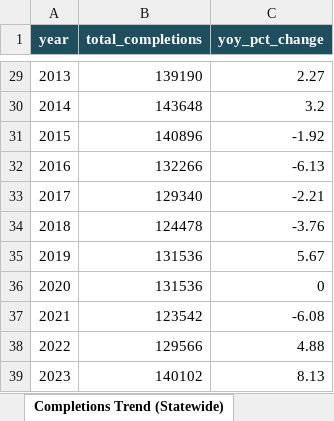
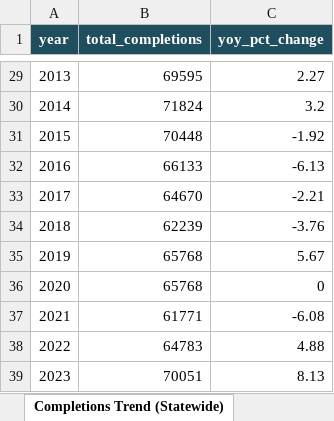
Before and after one commit to shanksmp/ipeds-il-analysis, an Excel workbook: ipeds_il_summary.xlsx, sheet Completions Trend (Statewide), drawn as a sheet; only a part is shown, gaps mark what is left out; values as stored, in another font and other column widths than the file's, no borders; charts and pictures not drawn; the diff covers the shown part only; the diff names each change by its address in the sheet, - before the commit and + after, or states it on an @@ line.

```diff
--- a/ipeds_il_summary.xlsx (sheet Completions Trend (Statewide))
+++ b/ipeds_il_summary.xlsx (sheet Completions Trend (Statewide))
-B29 (total_completions): 139190
+B29 (total_completions): 69595
-B30 (total_completions): 143648
+B30 (total_completions): 71824
-B31 (total_completions): 140896
+B31 (total_completions): 70448
-B32 (total_completions): 132266
+B32 (total_completions): 66133
-B33 (total_completions): 129340
+B33 (total_completions): 64670
-B34 (total_completions): 124478
+B34 (total_completions): 62239
-B35:B36 (total_completions): 131536
+B35:B36 (total_completions): 65768
-B37 (total_completions): 123542
+B37 (total_completions): 61771
-B38 (total_completions): 129566
+B38 (total_completions): 64783
-B39 (total_completions): 140102
+B39 (total_completions): 70051
```
Also changed, not shown: 29 edited cells elsewhere in this sheet, sheet Completions by Institution, sheet Completions Demog (Raw), sheet Completions Demog (Comparable), sheet Completions by Award Level, sheet Read Me, other sheet tabs, 8 other files.
